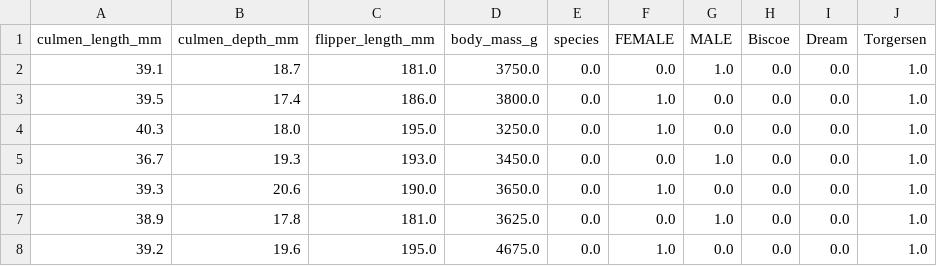
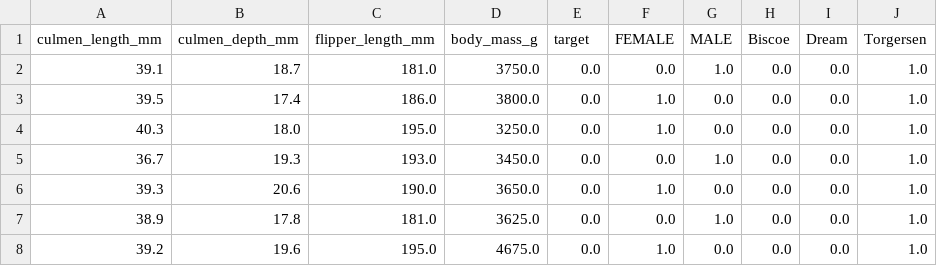
Before and after one commit to Pabarkyan/DS_PT_02_2024, a CSV file: 03-Machine_Learning/01-Supervisado/03-Modelos/01-Decision_Trees/data/penguins_pre.csv, drawn as a sheet; only a part is shown.

```diff
--- a/03-Machine_Learning/01-Supervisado/03-Modelos/01-Decision_Trees/data/penguins_pre.csv
+++ b/03-Machine_Learning/01-Supervisado/03-Modelos/01-Decision_Trees/data/penguins_pre.csv
@@ -1,2 +1,2 @@
-culmen_length_mm,culmen_depth_mm,flipper_length_mm,body_mass_g,species,FEMALE,MALE,Biscoe,Dream,Torgersen
+culmen_length_mm,culmen_depth_mm,flipper_length_mm,body_mass_g,target,FEMALE,MALE,Biscoe,Dream,Torgersen
 39.1,18.7,181.0,3750.0,0.0,0.0,1.0,0.0,0.0,1.0
```
Also changed, not shown: 13 other files.
